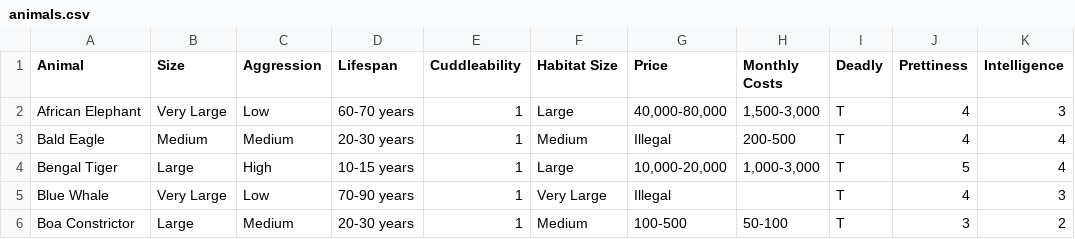
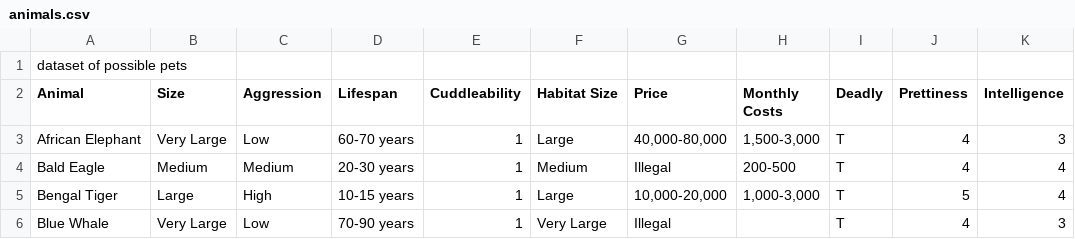
Before and after one commit to hannesrosenbusch/PIPS_DATA, a CSV file: animals.csv, drawn as a sheet; only a part is shown; the shorter side is filled out with more unchanged rows.

Commit message:
Update animals.csv

```diff
--- a/animals.csv
+++ b/animals.csv
@@ -1 +1,2 @@
+dataset of possible pets
 Animal,Size,Aggression,Lifespan,Cuddleability,Habitat Size,Price,Monthly Costs,Deadly,Prettiness,Intelligence
```
